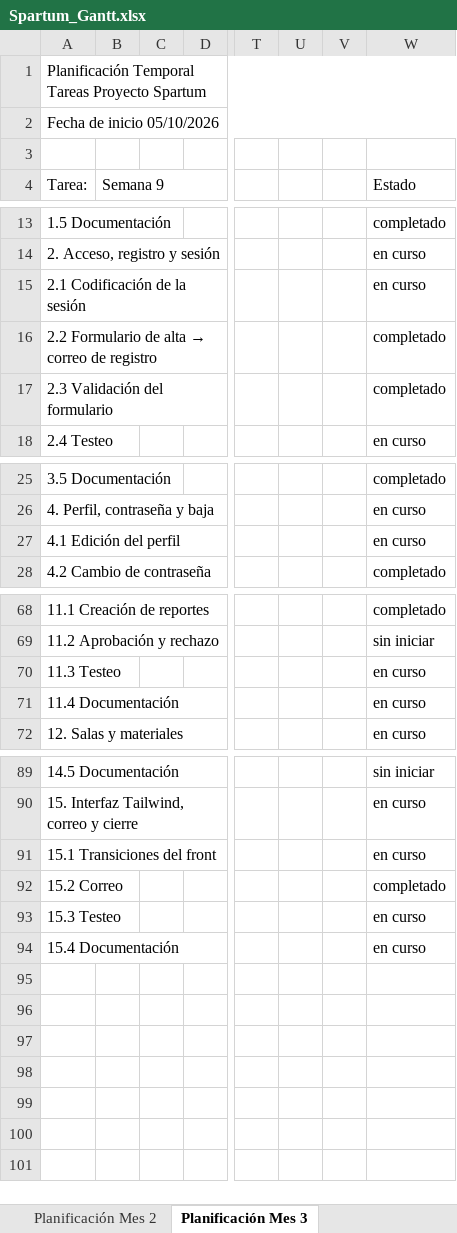
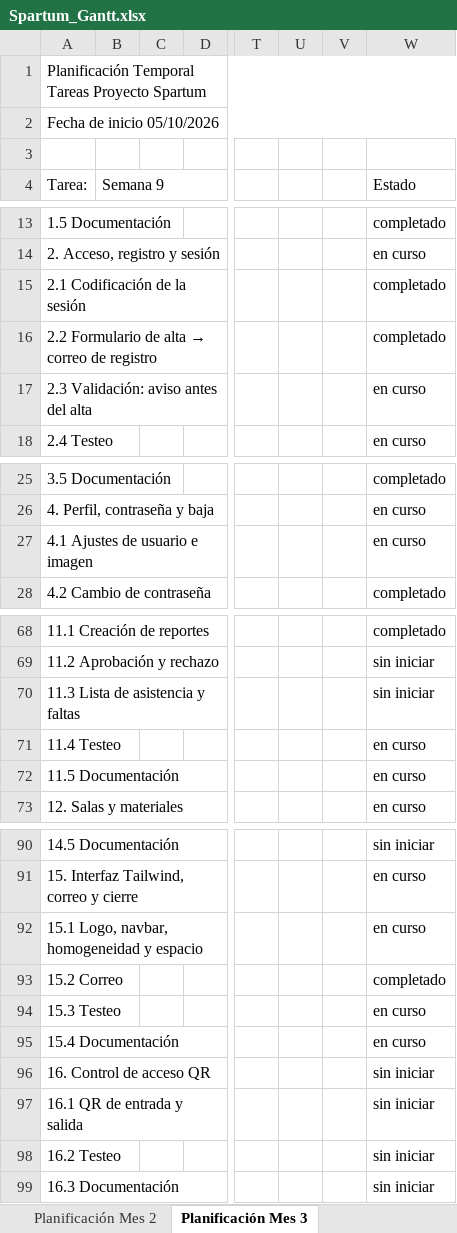
Before and after one commit to Antonio2403/proyecto-gym, an Excel workbook: docs/Spartum_Gantt.xlsx, sheet Planificación Mes 3, drawn as a sheet; only a part is shown, gaps mark what is left out; values as stored, in another font and other column widths than the file's, no cell formats; removed rows and columns are numbered as before the commit, all else as after; rows hold the shown columns only; the diff covers the shown part only; the diff names each change by its address in the sheet, - before the commit and + after, or states it on an @@ line.

```diff
--- a/docs/Spartum_Gantt.xlsx (sheet Planificación Mes 3)
+++ b/docs/Spartum_Gantt.xlsx (sheet Planificación Mes 3)
-W15 (Estado): en curso
+W15 (Estado): completado
-row 17: 2.3 Validación del formulario |  |  |  |  |  |  | completado
+row 17: 2.3 Validación: aviso antes del alta |  |  |  |  |  |  | en curso
-A27 (Tarea:): 4.1 Edición del perfil
+A27 (Tarea:): 4.1 Ajustes de usuario e imagen
+row 70: 11.3 Lista de asistencia y faltas |  |  |  |  |  |  | sin iniciar
-A71 (Tarea:): 11.3 Testeo
+A71 (Tarea:): 11.4 Testeo
-A72 (Tarea:): 11.4 Documentación
+A72 (Tarea:): 11.5 Documentación
-A92 (Tarea:): 15.1 Transiciones del front
+A92 (Tarea:): 15.1 Logo, navbar, homogeneidad y espacio
+row 96: 16. Control de acceso QR |  |  |  |  |  |  | sin iniciar
+row 97: 16.1 QR de entrada y salida |  |  |  |  |  |  | sin iniciar
+row 98: 16.2 Testeo |  |  |  |  |  |  | sin iniciar
+row 99: 16.3 Documentación |  |  |  |  |  |  | sin iniciar
```
Also changed, not shown: 1 edited cell elsewhere in this sheet, sheet Planificación Mes 1, sheet Planificación Mes 2, cell formats.
